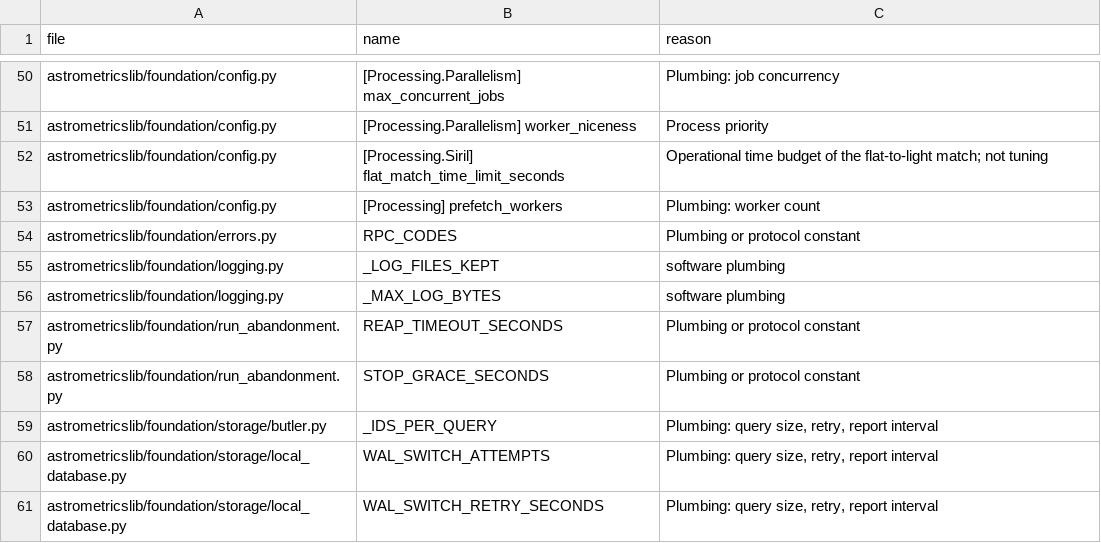
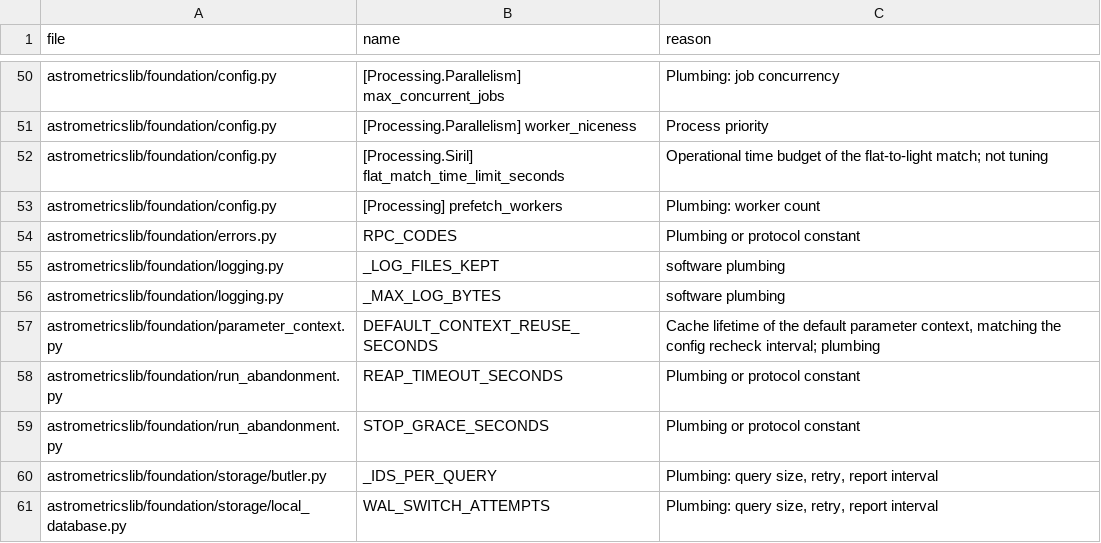
Before and after one commit to m1chae2/astrometrics, a CSV file: build/documentation/parameter_inventory/not_tuning.csv, drawn as a sheet; only a part is shown, gaps mark what is left out; the shorter side is filled out with more unchanged rows.

```diff
--- a/build/documentation/parameter_inventory/not_tuning.csv
+++ b/build/documentation/parameter_inventory/not_tuning.csv
@@ -56,2 +56,3 @@ astrometricslib/foundation/logging.py,_LOG_FILES_KEPT,software plumbing
 astrometricslib/foundation/logging.py,_MAX_LOG_BYTES,software plumbing
+astrometricslib/foundation/parameter_context.py,DEFAULT_CONTEXT_REUSE_SECONDS,"Cache lifetime of the default parameter context, matching the config recheck interval; plumbing"
 astrometricslib/foundation/run_abandonment.py,REAP_TIMEOUT_SECONDS,Plumbing or protocol constant
```
Also changed, not shown: 42 other files.
